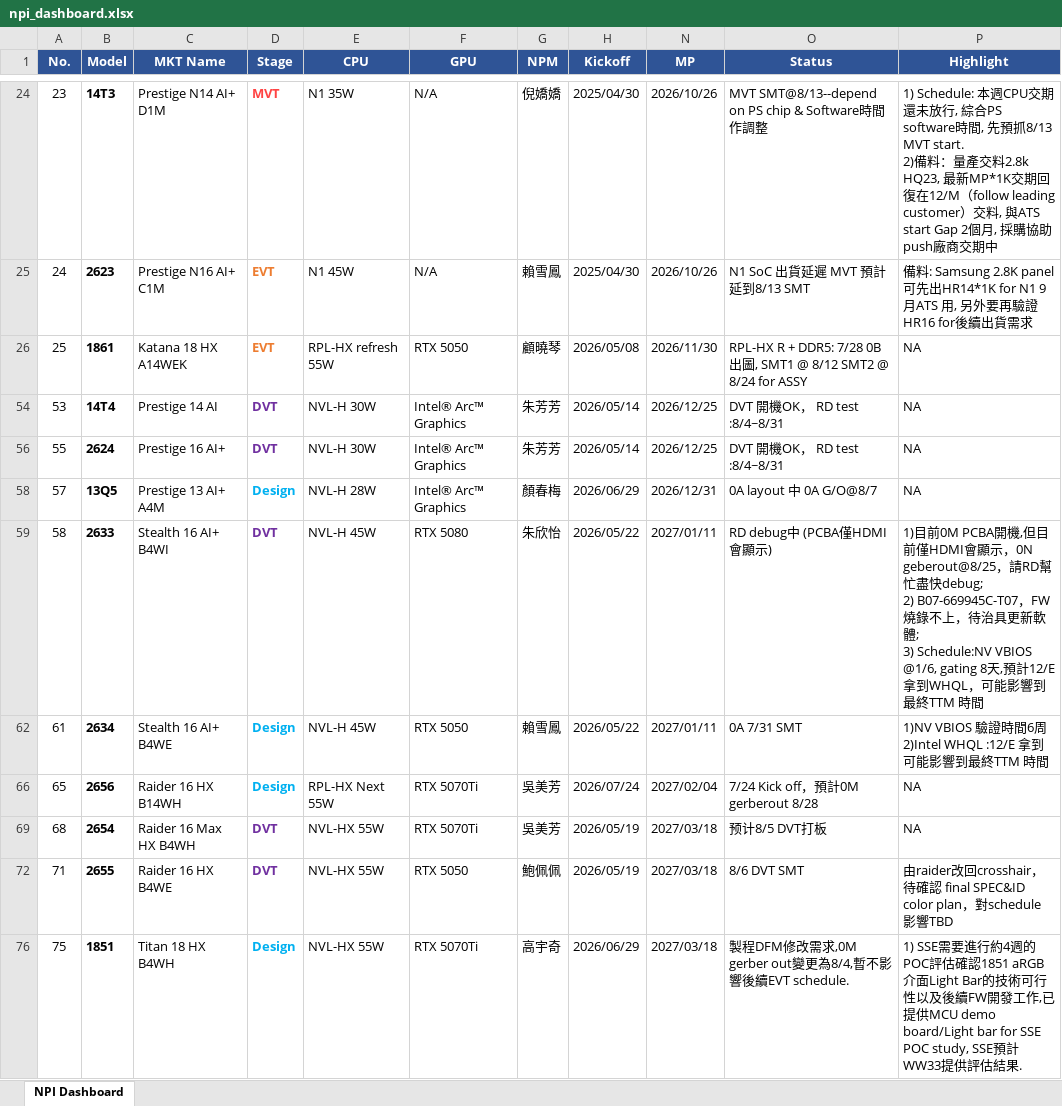
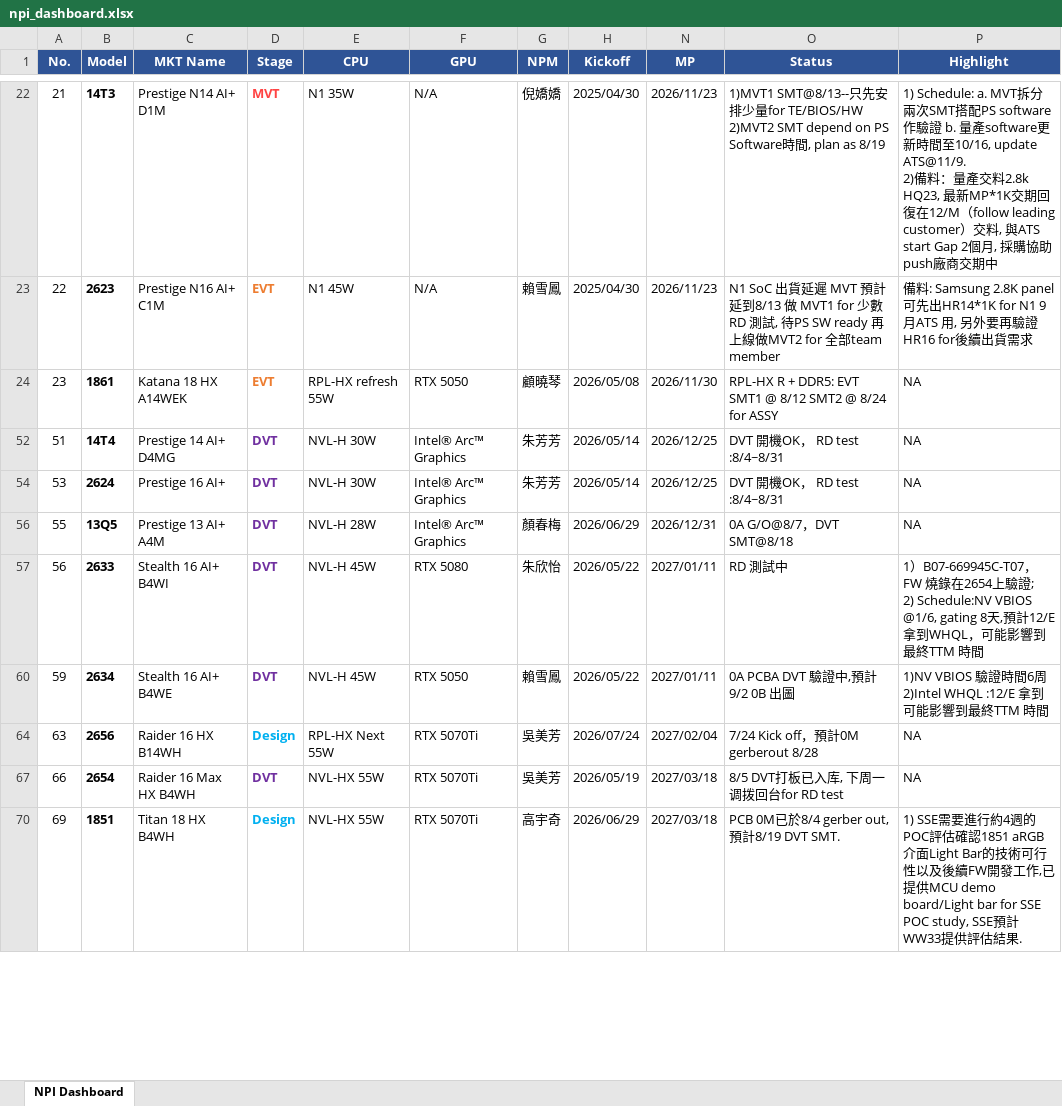
Before and after one commit to kabonka/npi-dashboard, an Excel workbook: npi_dashboard.xlsx, sheet NPI Dashboard, drawn as a sheet; only a part is shown, gaps mark what is left out; values as stored, in another font and other column widths than the file's, no borders; removed rows and columns are numbered as before the commit, all else as after; ↵ is a line break in a cell; the diff covers the shown part only; the diff names each change by its address in the sheet, - before the commit and + after, or states it on an @@ line.

```diff
--- a/npi_dashboard.xlsx (sheet NPI Dashboard)
+++ b/npi_dashboard.xlsx (sheet NPI Dashboard)
-A22 (No.): 23
+A22 (No.): 21
-N22:N23 (MP): 2026/10/26
+N22:N23 (MP): 2026/11/23
-O22 (Status): MVT SMT@8/13--depend on PS chip & Software時間作調整
+O22 (Status): 1)MVT1 SMT@8/13--只先安排少量for TE/BIOS/HW ↵ 2)MVT2 SMT depend on PS Software時間, plan as 8/19
-P22 (Highlight): 1) Schedule: 本週CPU交期還未放行, 綜合PS software時間, 先預抓8/13 MVT start. ↵ 2)備料：…
+P22 (Highlight): 1) Schedule: a. MVT拆分兩次SMT搭配PS software作驗證 b. 量產software更新時間至10/16, update ATS@11/9. ↵ 2)備料：…
-A23 (No.): 24
+A23 (No.): 22
-O23 (Status): …計延到8/13 SMT
+O23 (Status): …計延到8/13 做 MVT1 for 少數RD 測試, 待PS SW ready 再上線做MVT2 for 全部team member
-A24 (No.): 25
+A24 (No.): 23
-O24 (Status): …+ DDR5: 7/28 0B出圖, SMT1 @…
+O24 (Status): …+ DDR5: EVT SMT1 @…
+row 52: 51 | 14T4 | Prestige 14 AI+ D4MG | DVT | NVL-H 30W | Intel® Arc™ Graphics | 朱芳芳 | 2026/05/14 | 2026/12/25 | DVT 開機OK， RD test :8/4~8/31 | NA
-B54 (Model): 14T4
+B54 (Model): 2624
-C54 (MKT Name): Prestige 14 AI
+C54 (MKT Name): Prestige 16 AI+
-B56 (Model): 2624
+B56 (Model): 13Q5
-C56 (MKT Name): Prestige 16 AI+
+C56 (MKT Name): Prestige 13 AI+ A4M
-E56 (CPU): NVL-H 30W
+E56 (CPU): NVL-H 28W
-G56 (NPM): 朱芳芳
+G56 (NPM): 顏春梅
-H56 (Kickoff): 2026/05/14
+H56 (Kickoff): 2026/06/29
-N56 (MP): 2026/12/25
+N56 (MP): 2026/12/31
-O56 (Status): DVT 開機OK， RD test :8/4~8/31
+O56 (Status): 0A G/O@8/7，DVT SMT@8/18
-row 58: 57 | 13Q5 | Prestige 13 AI+ A4M | Design | NVL-H 28W | Intel® Arc™ Graphics | 顏春梅 | 2026/06/29 | 2026/12/31 | 0A layout 中 0A G/O@8/7 | NA
-A57 (No.): 58
+A57 (No.): 56
-O57 (Status): RD debug中 (PCBA僅HDMI會顯示)
+O57 (Status): RD 測試中
-P57 (Highlight): 1)目前0M PCBA開機,但目前僅HDMI會顯示，0N geberout@8/25，請RD幫忙盡快debug; ↵ 2) B07-669945C-T07，FW 燒錄不上，待治具更新軟體; ↵ 3) Schedule:NV VBIOS @1/6, gating…
+P57 (Highlight): 1）B07-669945C-T07，FW 燒錄在2654上驗證; ↵ 2) Schedule:NV VBIOS @1/6, gating…
-A60 (No.): 61
+A60 (No.): 59
-D60 (Stage): Design
+D60 (Stage): DVT
-D60 text colour: #00B0F0
+D60 text colour: #7030A0
-O60 (Status): 0A 7/31 SMT
+O60 (Status): 0A PCBA DVT 驗證中,預計9/2 0B 出圖
-A64 (No.): 65
+A64 (No.): 63
-A67 (No.): 68
+A67 (No.): 66
-O67 (Status): 预计8/5 DVT打板
+O67 (Status): 8/5 DVT打板已入库, 下周一调拨回台for RD test
-row 72: 71 | 2655 | Raider 16 HX B4WE | DVT | NVL-HX 55W | RTX 5050 | 鮑佩佩 | 2026/05/19 | 2027/03/18 | 8/6 DVT SMT | 由raider改回crosshair，待確認 final SPEC&ID color plan，對schedule 影響TBD
-A70 (No.): 75
+A70 (No.): 69
-O70 (Status): 製程DFM修改需求,0M gerber out變更為8/4,暫不影響後續EVT schedule.
+O70 (Status): PCB 0M已於8/4 gerber out,預計8/19 DVT SMT.
```
Also changed, not shown: 1 added row, 1 removed row and 29 edited cells elsewhere in this sheet, hidden cells, MP变动记录.xlsx, 4 other files.
